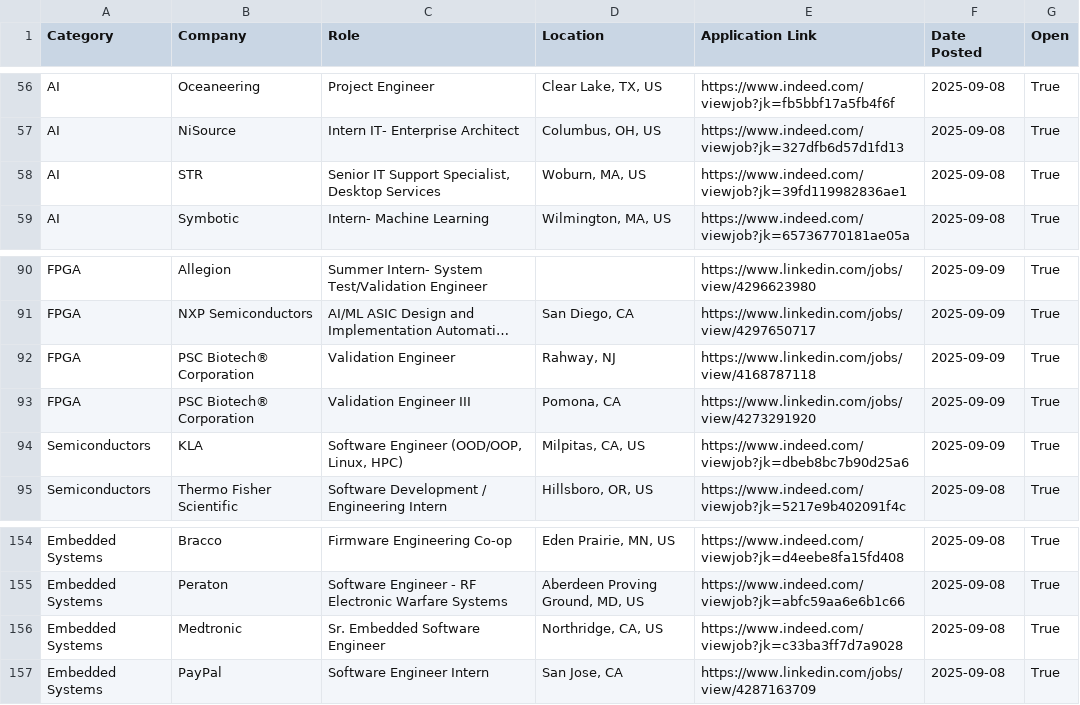
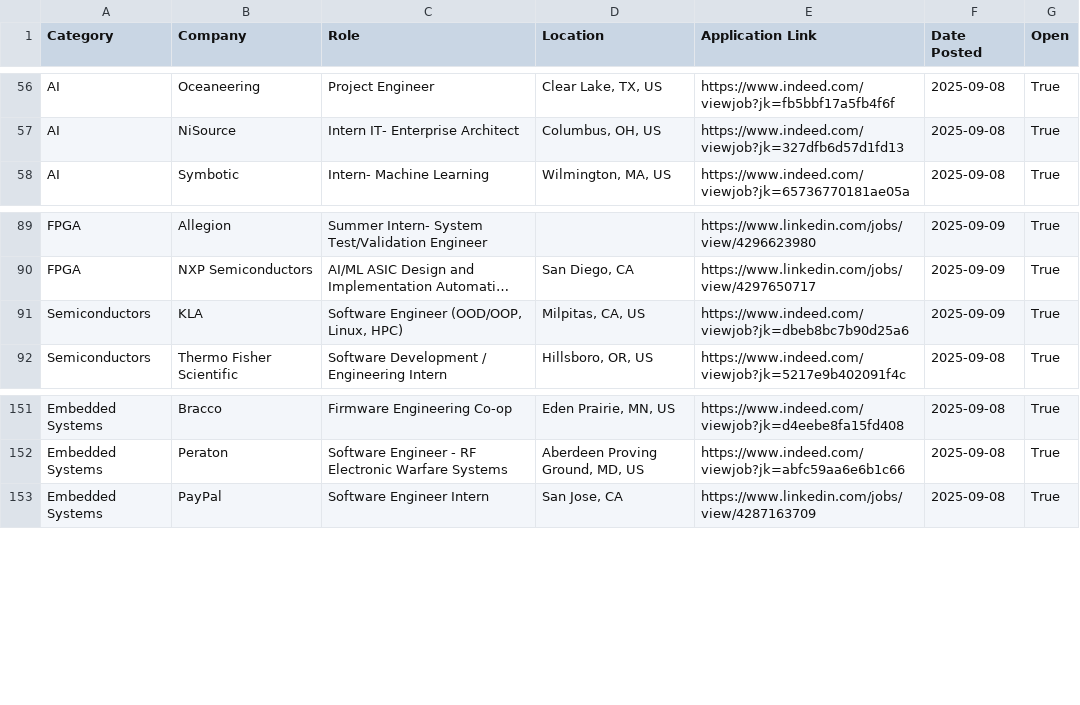
Before and after one commit to IEEEAtCornell/2026-ECE-Internships, a CSV file: jobs.csv, drawn as a sheet; only a part is shown, gaps mark what is left out; long unchanged cells end in …; the diff names each change by its address in the sheet, - before the commit and + after, or states it on an @@ line.

```diff
--- a/jobs.csv
+++ b/jobs.csv
-row 58: AI | STR | Senior IT Support Specialist, Desktop Services | Woburn, MA, US | https://www.indeed.com/viewjob?jk=39fd119982836ae1 | 2025-09-08 | True
-row 92: FPGA | PSC Biotech® Corporation | Validation Engineer | Rahway, NJ | https://www.linkedin.com/jobs/view/4168787118 | 2025-09-09 | True
-row 93: FPGA | PSC Biotech® Corporation | Validation Engineer III | Pomona, CA | https://www.linkedin.com/jobs/view/4273291920 | 2025-09-09 | True
-row 156: Embedded Systems | Medtronic | Sr. Embedded Software Engineer | Northridge, CA, US | https://www.indeed.com/viewjob?jk=c33ba3ff7d7a9028 | 2025-09-08 | True
```
